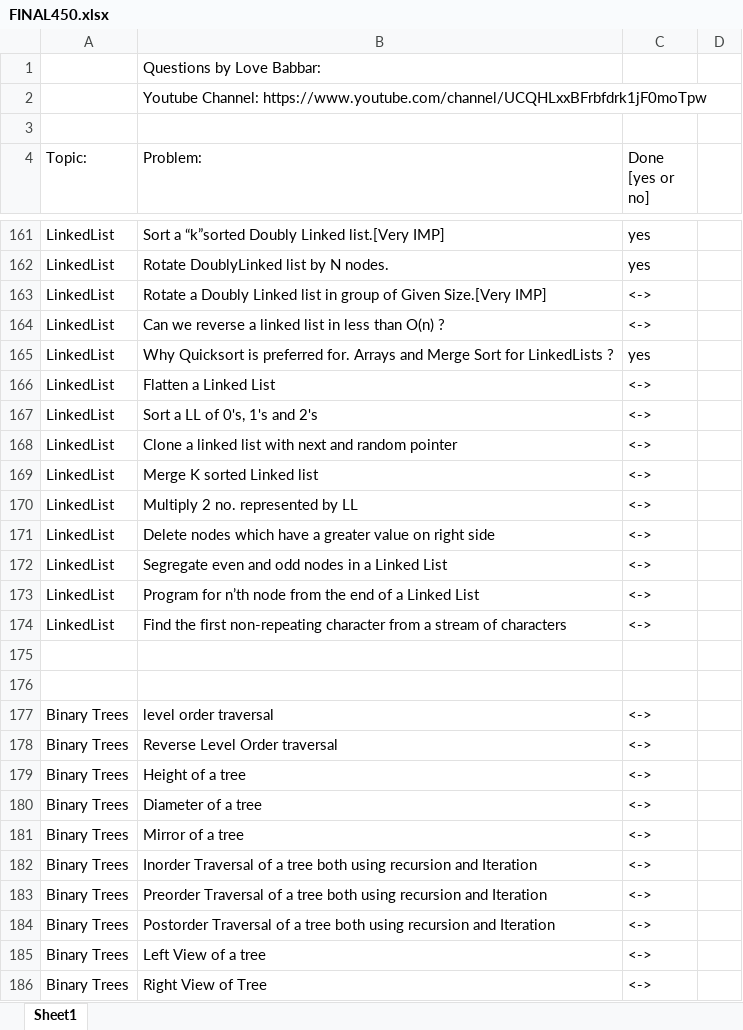
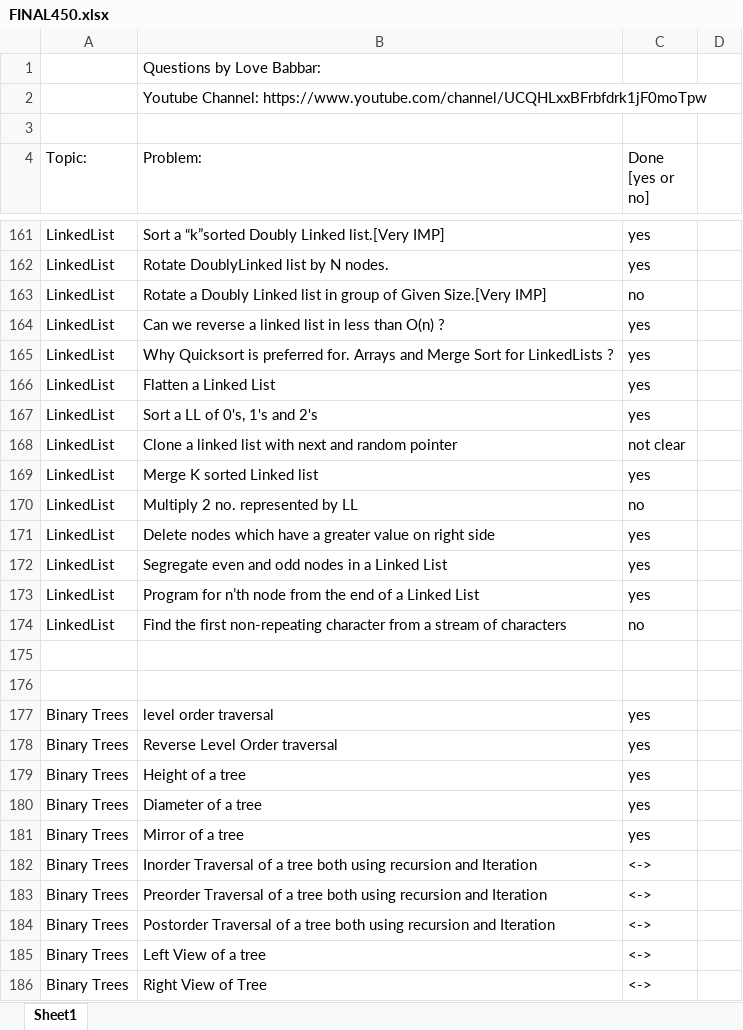
Before and after one commit to rahul-aggarwal000005/Data-Structures-And-Algorithms, an Excel workbook: FINAL450.xlsx, sheet Sheet1, drawn as a sheet; only a part is shown, gaps mark what is left out; values as stored, in another font and other column widths than the file's, no cell formats; the diff names each change by its address in the sheet, - before the commit and + after, or states it on an @@ line.

```diff
--- a/FINAL450.xlsx (sheet Sheet1)
+++ b/FINAL450.xlsx (sheet Sheet1)
-C163 (Done [yes or no]): <->
+C163 (Done [yes or no]): no
-C164 (Done [yes or no]): <->
+C164 (Done [yes or no]): yes
-C166:C167 (Done [yes or no]): <->
+C166:C167 (Done [yes or no]): yes
-C168 (Done [yes or no]): <->
+C168 (Done [yes or no]): not clear
-C169 (Done [yes or no]): <->
+C169 (Done [yes or no]): yes
-C170 (Done [yes or no]): <->
+C170 (Done [yes or no]): no
-C171:C173 (Done [yes or no]): <->
+C171:C173 (Done [yes or no]): yes
-C174 (Done [yes or no]): <->
+C174 (Done [yes or no]): no
-C177:C181 (Done [yes or no]): <->
+C177:C181 (Done [yes or no]): yes
```
Also changed, not shown: cell formats, 14 other files.
